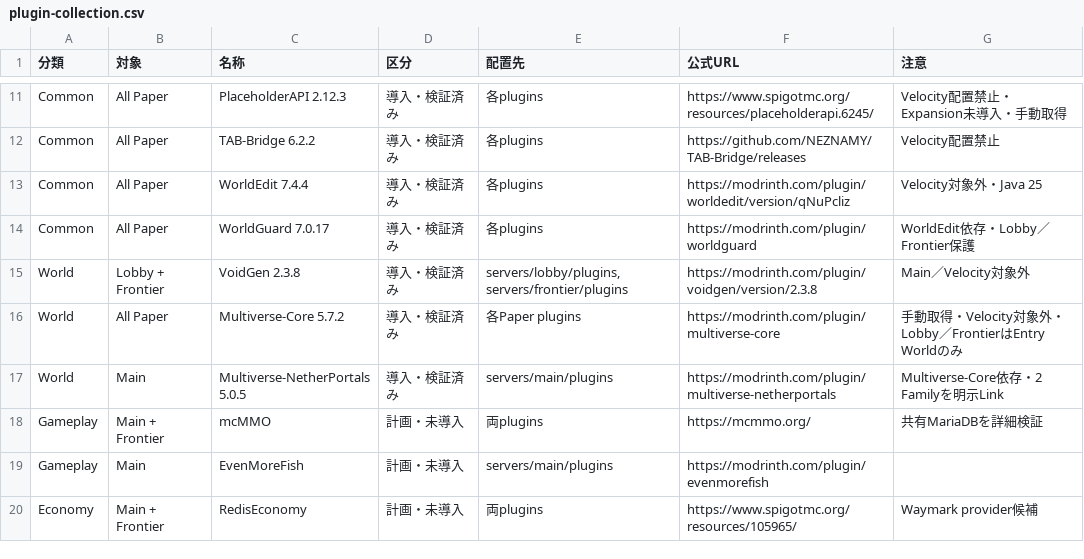
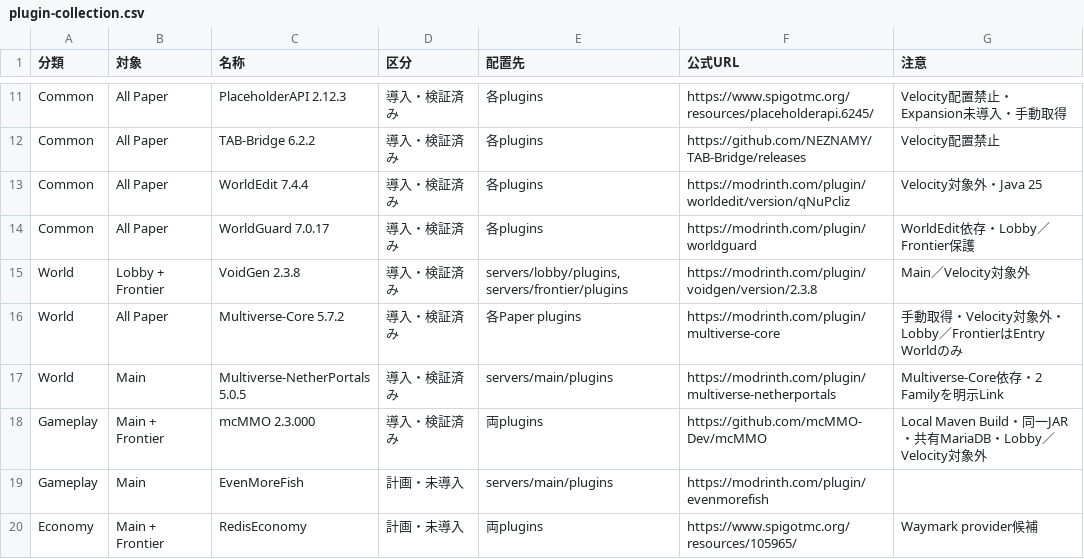
Before and after one commit to eariver/Project_Wayfarer, a CSV file: plugin-collection.csv, drawn as a sheet; only a part is shown, gaps mark what is left out.

```diff
--- a/plugin-collection.csv
+++ b/plugin-collection.csv
@@ -17,3 +17,3 @@ World,All Paper,Multiverse-Core 5.7.2,導入・検証済み,各Paper plugins,htt
 World,Main,Multiverse-NetherPortals 5.0.5,導入・検証済み,servers/main/plugins,https://modrinth.com/plugin/multiverse-netherportals,Multiverse-Core依存・2 Familyを明示Link
-Gameplay,Main + Frontier,mcMMO,計画・未導入,両plugins,https://mcmmo.org/,共有MariaDBを詳細検証
+Gameplay,Main + Frontier,mcMMO 2.3.000,導入・検証済み,両plugins,https://github.com/mcMMO-Dev/mcMMO,Local Maven Build・同一JAR・共有MariaDB・Lobby／Velocity対象外
 Gameplay,Main,EvenMoreFish,計画・未導入,servers/main/plugins,https://modrinth.com/plugin/evenmorefish,
```
Also changed, not shown: 56 other files.
